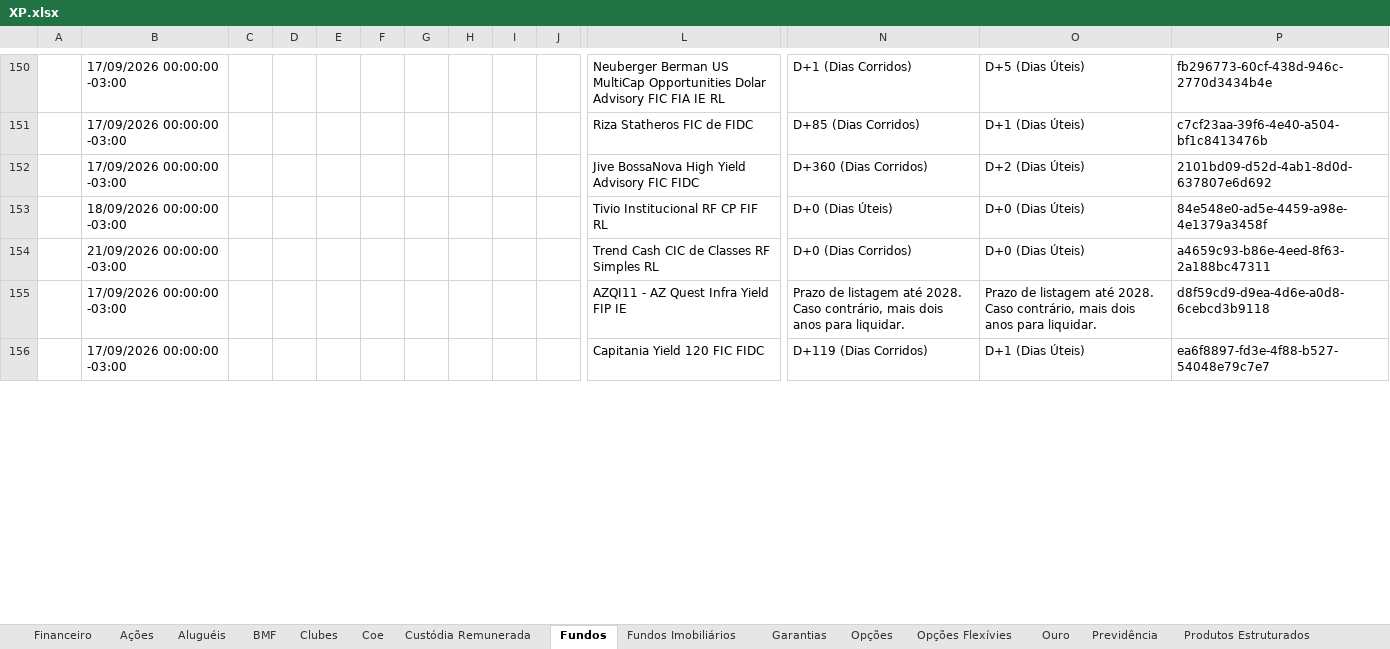
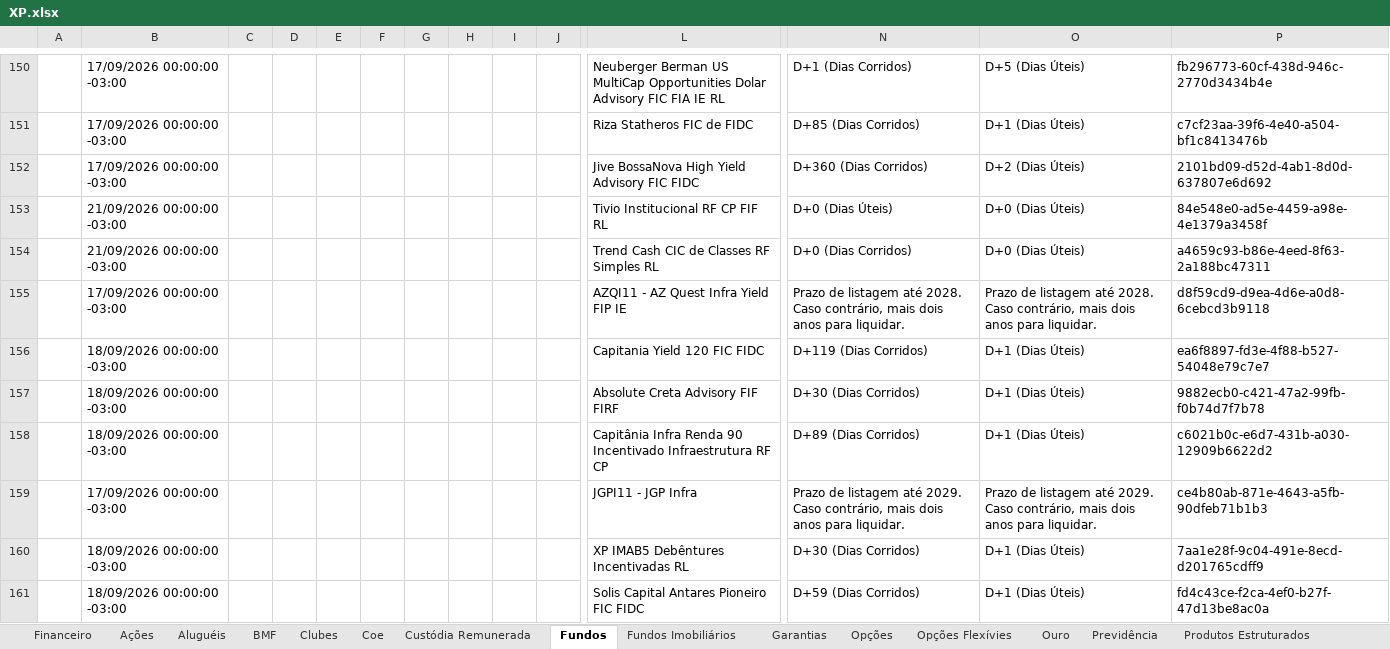
Before and after one commit to AloacaoMWealth/alocationmwealth, an Excel workbook: posicoes/XP.xlsx, sheet Fundos, drawn as a sheet; only a part is shown, gaps mark what is left out; the shorter side is filled out with more unchanged rows; values as stored, in another font and other column widths than the file's, no borders; rows hold the shown columns only; the diff covers the shown part only; the diff names each change by its address in the sheet, - before the commit and + after, or states it on an @@ line.

Commit message:
Add files via upload

```diff
--- a/posicoes/XP.xlsx (sheet Fundos)
+++ b/posicoes/XP.xlsx (sheet Fundos)
-B153: 18/09/2026 00:00:00 -03:00
+B153: 21/09/2026 00:00:00 -03:00
+row 156:  | 18/09/2026 00:00:00 -03:00 |  |  |  |  |  |  |  |  | Capitania Yield 120 FIC FIDC | D+119 (Dias Corridos) | D+1 (Dias Úteis) | ea6f8897-fd3e-4f88-b527-54048e79c7e7
+row 157:  | 18/09/2026 00:00:00 -03:00 |  |  |  |  |  |  |  |  | Absolute Creta Advisory FIF FIRF | D+30 (Dias Corridos) | D+1 (Dias Úteis) | 9882ecb0-c421-47a2-99fb-f0b74d7f7b78
+row 158:  | 18/09/2026 00:00:00 -03:00 |  |  |  |  |  |  |  |  | Capitânia Infra Renda 90 Incentivado Infraestrutura RF CP | D+89 (Dias Corridos) | D+1 (Dias Úteis) | c6021b0c-e6d7-431b-a030-12909b6622d2
+row 161:  | 18/09/2026 00:00:00 -03:00 |  |  |  |  |  |  |  |  | Solis Capital Antares Pioneiro FIC FIDC | D+59 (Dias Corridos) | D+1 (Dias Úteis) | fd4c43ce-f2ca-4ef0-b27f-47d13be8ac0a
```
Also changed, not shown: 6 added rows, 10 removed rows, 12 moved rows and 151 edited cells elsewhere in this sheet, sheet Financeiro.
